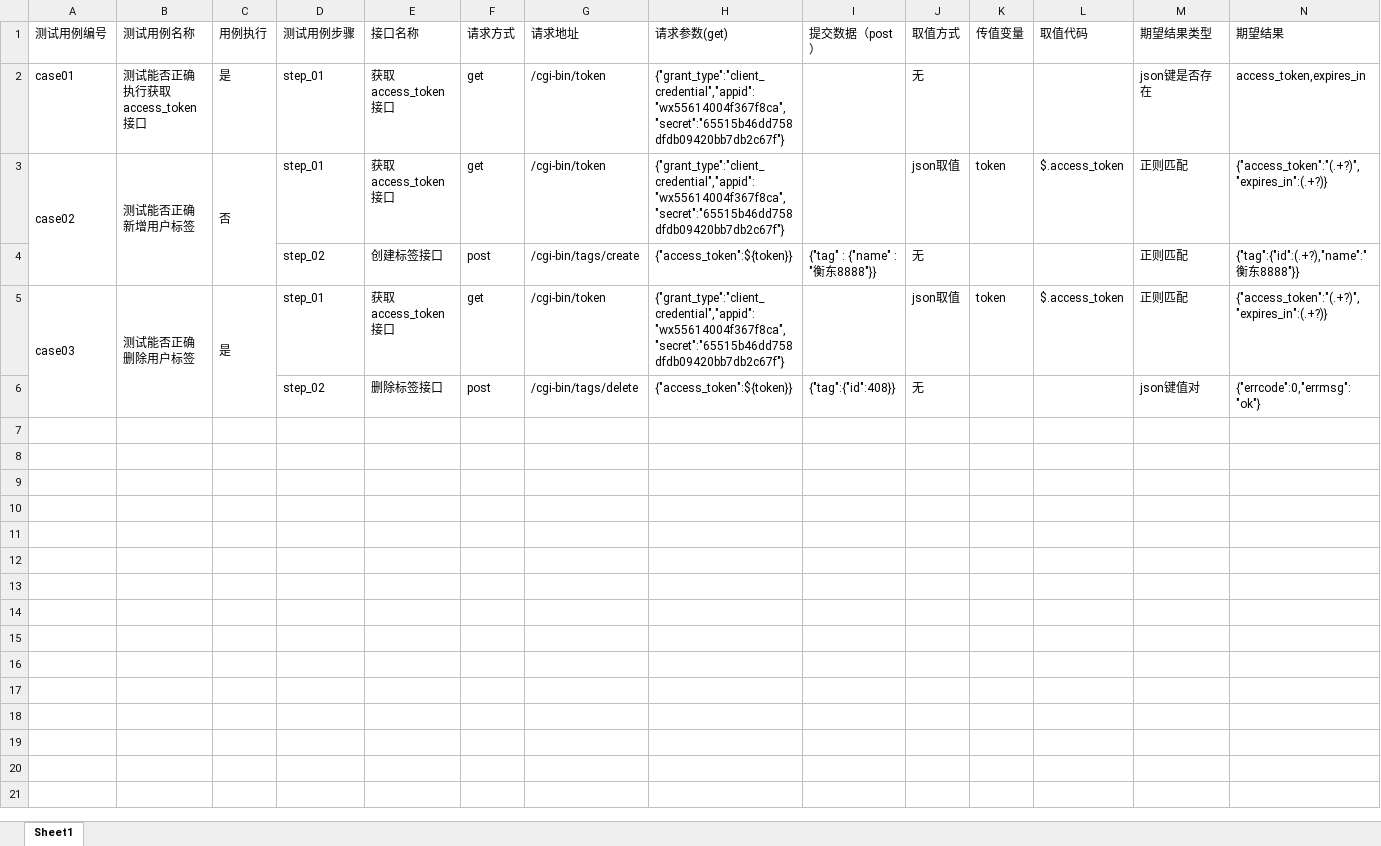
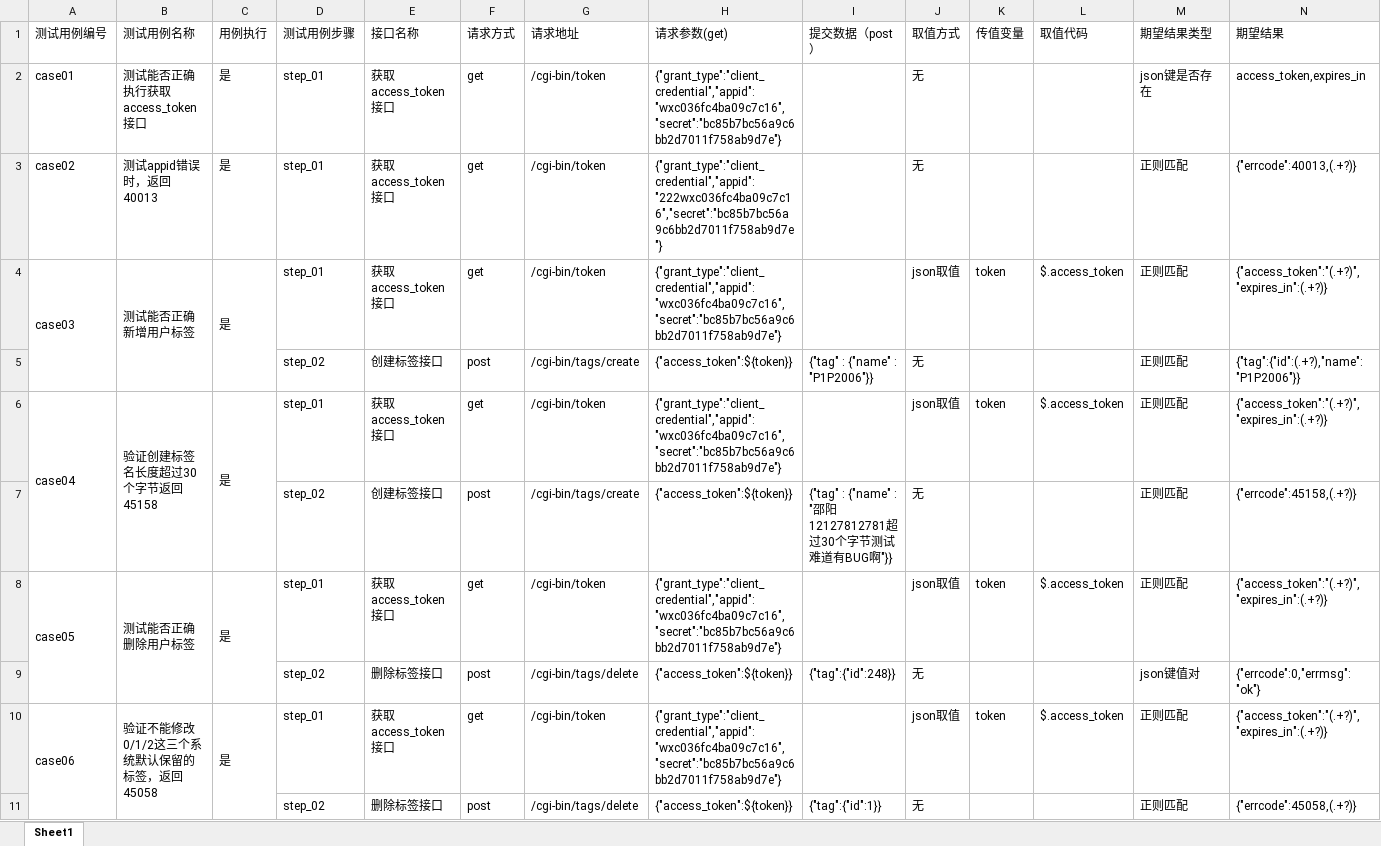
Before and after one commit to anqier-lala/API_request, an Excel workbook: test_data/test_case.xlsx, sheet Sheet1, drawn as a sheet; values as stored, in another font and other column widths than the file's, no borders; addresses are those after the commit; the diff names each change by its address in the sheet, - before the commit and + after, or states it on an @@ line.

Commit message:
第10次提交： 增加案例的编写

```diff
--- a/test_data/test_case.xlsx (sheet Sheet1)
+++ b/test_data/test_case.xlsx (sheet Sheet1)
-H2 (请求参数(get)): {"grant_type":"client_credential","appid":"wx55614004f367f8ca","secret":"65515b46dd758dfdb09420bb7db2c67f"}
+H2 (请求参数(get)): {"grant_type":"client_credential","appid":"wxc036fc4ba09c7c16","secret":"bc85b7bc56a9c6bb2d7011f758ab9d7e"}
+row 3: case02 | 测试appid错误时，返回40013 | 是 | step_01 | 获取access_token接口 | get | /cgi-bin/token | {"grant_type":"client_credential","appid":"222wxc036fc4ba09c7c16","secret":"bc85b7bc56a9c6bb2d7011f758ab9d7e"} |  | 无 |  |  | 正则匹配 | {"errcode":40013,(.+?)}
-A4 (测试用例编号): case02
+A4 (测试用例编号): case03
-C4 (用例执行): 否
+C4 (用例执行): 是
-H4 (请求参数(get)): {"grant_type":"client_credential","appid":"wx55614004f367f8ca","secret":"65515b46dd758dfdb09420bb7db2c67f"}
+H4 (请求参数(get)): {"grant_type":"client_credential","appid":"wxc036fc4ba09c7c16","secret":"bc85b7bc56a9c6bb2d7011f758ab9d7e"}
-I5 (提交数据（post）): {"tag" : {"name" : "衡东8888"}}
+I5 (提交数据（post）): {"tag" : {"name" : "P1P2006"}}
-N5 (期望结果): {"tag":{"id":(.+?),"name":"衡东8888"}}
+N5 (期望结果): {"tag":{"id":(.+?),"name":"P1P2006"}}
+row 6: case04 | 验证创建标签名长度超过30个字节返回45158 | 是 | step_01 | 获取access_token接口 | get | /cgi-bin/token | {"grant_type":"client_credential","appid":"wxc036fc4ba09c7c16","secret":"bc85b7bc56a9c6bb2d7011f758ab9d7e"} |  | json取值 | token | $.access_token | 正则匹配 | {"access_token":"(.+?)","expires_in":(.+?)}
+row 7:  |  |  | step_02 | 创建标签接口 | post | /cgi-bin/tags/create | {"access_token":${token}} | {"tag" : {"name" : "邵阳12127812781超过30个字节测试难道有BUG啊"}} | 无 |  |  | 正则匹配 | {"errcode":45158,(.+?)}
-A8 (测试用例编号): case03
+A8 (测试用例编号): case05
-H8 (请求参数(get)): {"grant_type":"client_credential","appid":"wx55614004f367f8ca","secret":"65515b46dd758dfdb09420bb7db2c67f"}
+H8 (请求参数(get)): {"grant_type":"client_credential","appid":"wxc036fc4ba09c7c16","secret":"bc85b7bc56a9c6bb2d7011f758ab9d7e"}
-I9 (提交数据（post）): {"tag":{"id":408}}
+I9 (提交数据（post）): {"tag":{"id":248}}
+row 10: case06 | 验证不能修改0/1/2这三个系统默认保留的标签，返回45058 | 是 | step_01 | 获取access_token接口 | get | /cgi-bin/token | {"grant_type":"client_credential","appid":"wxc036fc4ba09c7c16","secret":"bc85b7bc56a9c6bb2d7011f758ab9d7e"} |  | json取值 | token | $.access_token | 正则匹配 | {"access_token":"(.+?)","expires_in":(.+?)}
+row 11:  |  |  | step_02 | 删除标签接口 | post | /cgi-bin/tags/delete | {"access_token":${token}} | {"tag":{"id":1}} | 无 |  |  | 正则匹配 | {"errcode":45058,(.+?)}
```
